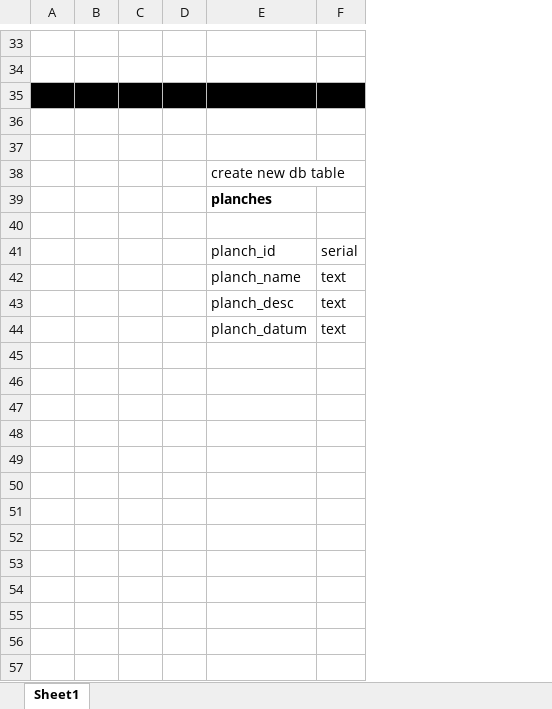
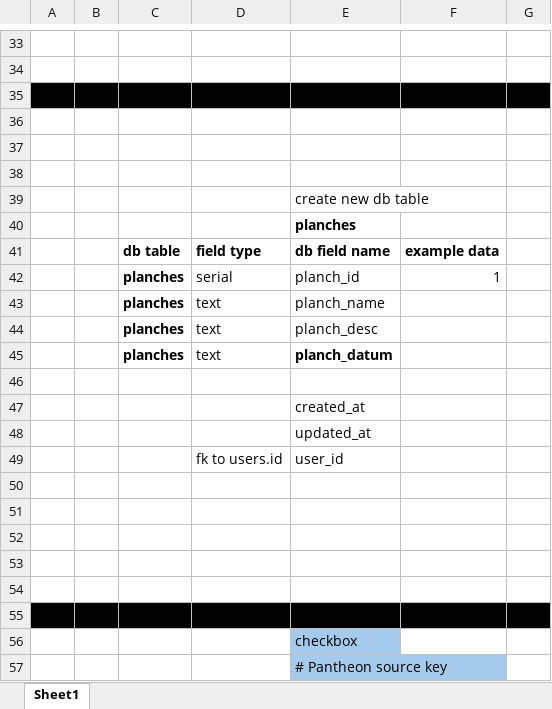
Before and after one commit to transatlanticvoyage/snefuru4, an Excel workbook: FileGunBasin/9 August-04 StormBasin/370 sko related but different - gbp worker fb - listings/kr exports stuff 1.xlsx, sheet Sheet1, drawn as a sheet; only a part is shown, gaps mark what is left out; values as stored, in another font and other column widths than the file's, no borders; removed rows and columns are numbered as before the commit, all else as after; the diff covers the shown part only; the diff names each change by its address in the sheet, - before the commit and + after, or states it on an @@ line.

```diff
--- a/FileGunBasin/9 August-04 StormBasin/370 sko related but different - gbp worker fb - listings/kr exports stuff 1.xlsx (sheet Sheet1)
+++ b/FileGunBasin/9 August-04 StormBasin/370 sko related but different - gbp worker fb - listings/kr exports stuff 1.xlsx (sheet Sheet1)
-column C, empty
-column D, empty
+column C, rows 41-45: db table | planches | planches | planches | planches
+column D, rows 41-45: field type | serial | text | text | text
-column F, rows 41-44: serial | text | text | text
+column F, rows 41-42: example data | 1
+column G, empty
+row 38: (empty)
-row 41: (empty)
+row 41:  |  | db table | field type | db field name | example data
-E45 bold: off
+E45 bold: on
+row 46: (empty)
+row 47:  |  |  |  | created_at
+row 48:  |  |  |  | updated_at
+row 49:  |  |  | fk to users.id | user_id
+row 50: (empty)
+row 51: (empty)
+row 52: (empty)
+row 53: (empty)
+row 54: (empty)
+row 55: (empty)
+row 56:  |  |  |  | checkbox
+row 57:  |  |  |  | # Pantheon source key
```
Also changed, not shown: 64 added rows elsewhere in this sheet, 19 other files.
